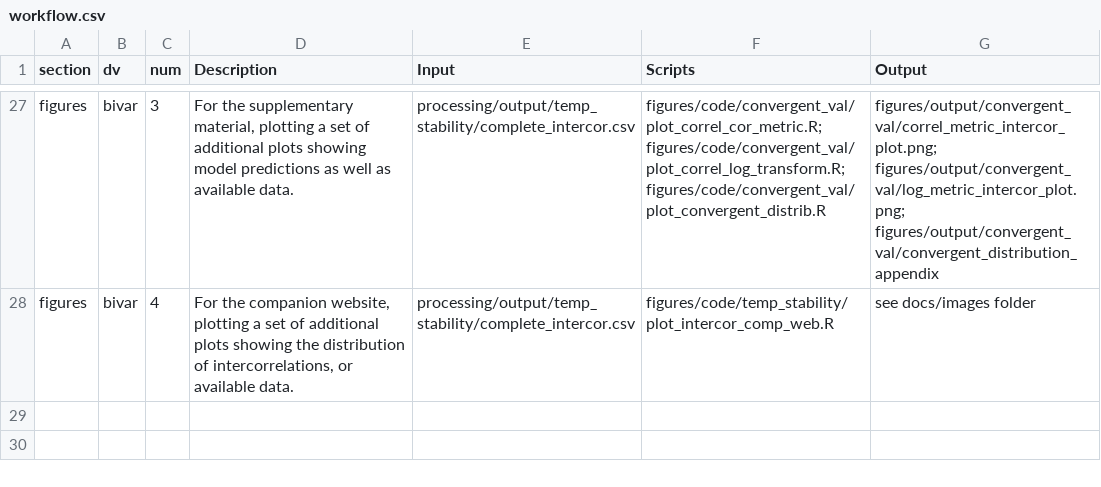
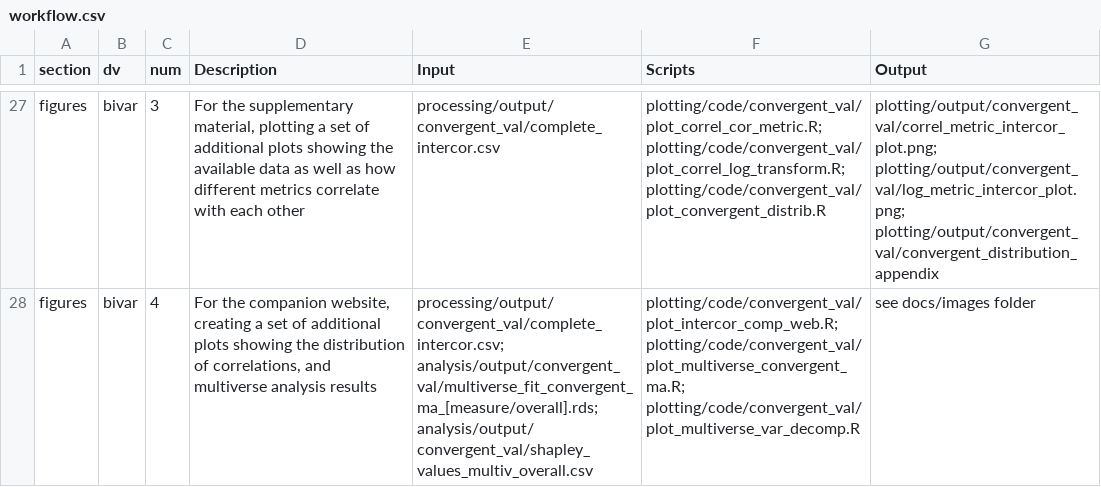
Before and after one commit to cdsbasel/temprisk, a CSV file: docs/images/workflow.csv, drawn as a sheet; only a part is shown, gaps mark what is left out; ↵ is a line break in a cell; the diff covers the shown part only; the diff names each change by its address in the sheet, - before the commit and + after, or states it on an @@ line.

Commit message:
update companion website

```diff
--- a/docs/images/workflow.csv
+++ b/docs/images/workflow.csv
-D27 (Description): …plots showing model predictions as well as available data.
+D27 (Description): …plots showing the available data as well as how different metrics correlate with each other
-E27 (Input): processing/output/temp_stability/complete_intercor.csv
+E27 (Input): processing/output/convergent_val/complete_intercor.csv
-F27 (Scripts): figures/code/convergent_val/plot_correl_cor_metric.R; figures/code/convergent_val/plot_correl_log_transform.R; ↵ figures/code/convergent_val/plot_convergent_distrib.R
+F27 (Scripts): plotting/code/convergent_val/plot_correl_cor_metric.R; plotting/code/convergent_val/plot_correl_log_transform.R; ↵ plotting/code/convergent_val/plot_convergent_distrib.R
-G27 (Output): figures/output/convergent_val/correl_metric_intercor_plot.png; ↵ figures/output/convergent_val/log_metric_intercor_plot.png; ↵ figures/output/convergent_val/convergent_distribution_appendix
+G27 (Output): plotting/output/convergent_val/correl_metric_intercor_plot.png; ↵ plotting/output/convergent_val/log_metric_intercor_plot.png; ↵ plotting/output/convergent_val/convergent_distribution_appendix
-D28 (Description): …companion website, plotting a set of additional plots showing the distribution of intercorrelations, or available data.
+D28 (Description): …companion website, creating a set of additional plots showing the distribution of correlations, and multiverse analysis results
-E28 (Input): processing/output/temp_stability/complete_intercor.csv
+E28 (Input): processing/output/convergent_val/complete_intercor.csv; analysis/output/convergent_val/multiverse_fit_convergent_ma_[measure/overall].rds; analysis/output/ convergent_val/shapley_values_multiv_overall.csv
-F28 (Scripts): figures/code/temp_stability/plot_intercor_comp_web.R
+F28 (Scripts): plotting/code/convergent_val/plot_intercor_comp_web.R; plotting/code/convergent_val/plot_multiverse_convergent_ma.R; plotting/code/convergent_val/plot_multiverse_var_decomp.R
```
Also changed, not shown: 31 edited cells elsewhere in this file, 36 other files.
